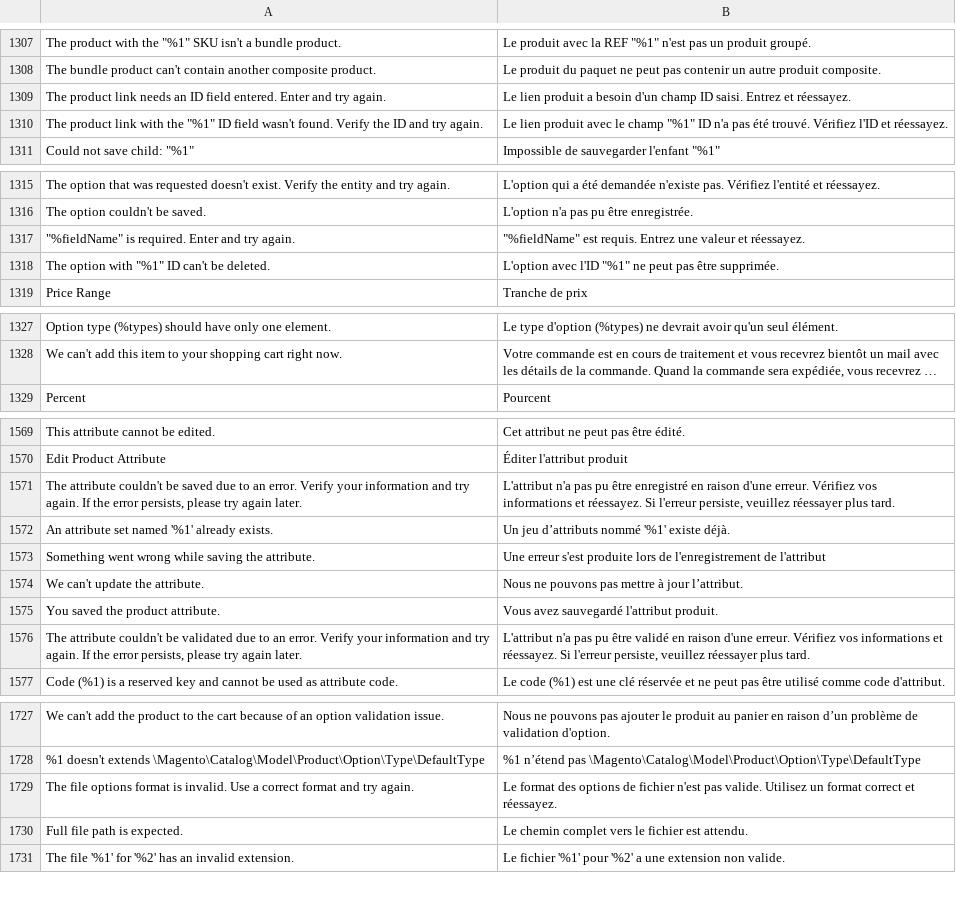
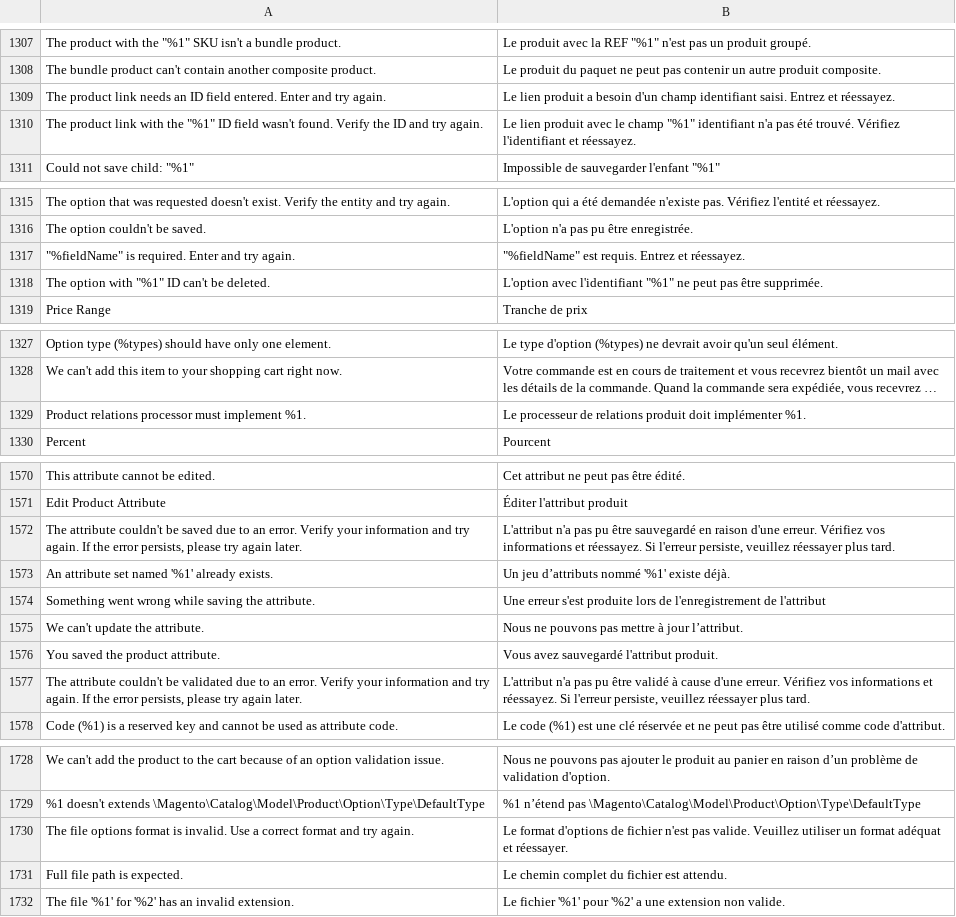
Before and after one commit to magento-l10n/language-fr_CA, a CSV file: fr_CA.csv, drawn as a sheet; only a part is shown, gaps mark what is left out; long unchanged cells end in …; addresses are those after the commit; the diff covers the shown part only; the diff names each change by its address in the sheet, - before the commit and + after, or states it on an @@ line.

```diff
--- a/fr_CA.csv
+++ b/fr_CA.csv
-B1309: …d'un champ ID saisi. Entrez…
+B1309: …d'un champ identifiant saisi. Entrez…
-B1310: …champ "%1" ID n'a pas été trouvé. Vérifiez l'ID et réessayez.
+B1310: …champ "%1" identifiant n'a pas été trouvé. Vérifiez l'identifiant et réessayez.
@@ row 1317 moved to row 3110: "%fieldName" is required. Enter and try … @@
@@ row 2863 moved to row 1317: "%fieldName" is required. Enter and try … @@
-B1318: L'option avec l'ID "%1" ne…
+B1318: L'option avec l'identifiant "%1" ne…
+row 1329: Product relations processor must implement %1. | Le processeur de relations produit doit implémenter %1.
-B1572: …pu être enregistré en raison…
+B1572: …pu être sauvegardé en raison…
-B1577: …être validé en raison d'une erreur.…
+B1577: …être validé à cause d'une erreur.…
-B1730: Le format des options de fichier n'est pas valide. Utilisez un format correct et réessayez.
+B1730: Le format d'options de fichier n'est pas valide. Veuillez utiliser un format adéquat et réessayer.
-B1731: Le chemin complet vers le fichier est attendu.
+B1731: Le chemin complet du fichier est attendu.
```
Also changed, not shown: 5 added rows, 2 moved rows and 17 edited cells elsewhere in this file, 1 other file.
